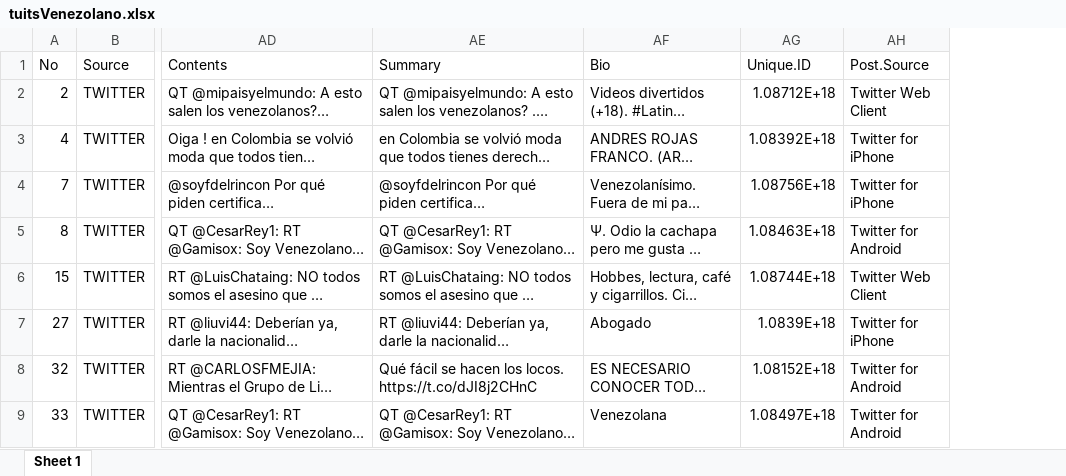
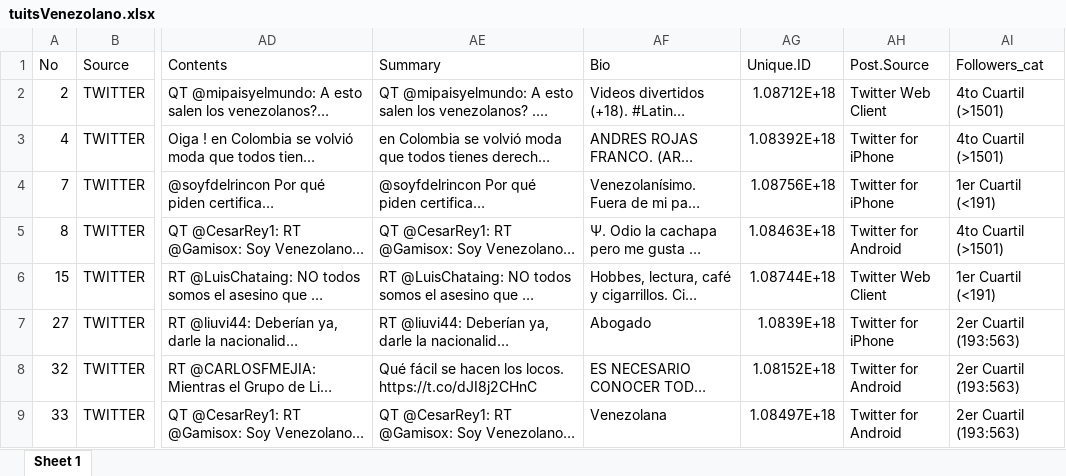
Before and after one commit to LauFernanda/DJ_E2, an Excel workbook: datos_propios/tuitsVenezolano.xlsx, sheet Sheet 1, drawn as a sheet; only a part is shown, gaps mark what is left out; long unchanged cells end in …; values as stored, in another font and other column widths than the file's, no borders; the diff names each change by its address in the sheet, - before the commit and + after, or states it on an @@ line.

Commit message:
datosovenezolano

```diff
--- a/datos_propios/tuitsVenezolano.xlsx (sheet Sheet 1)
+++ b/datos_propios/tuitsVenezolano.xlsx (sheet Sheet 1)
+column AI (Followers_cat), rows 2-9: 4to Cuartil (>1501) | 4to Cuartil (>1501) | 1er Cuartil (<191) | 4to Cuartil (>1501) | 1er Cuartil (<191) | 2er Cuartil (193:563) | 2er Cuartil (193:563) | 2er Cuartil (193:563)
```
